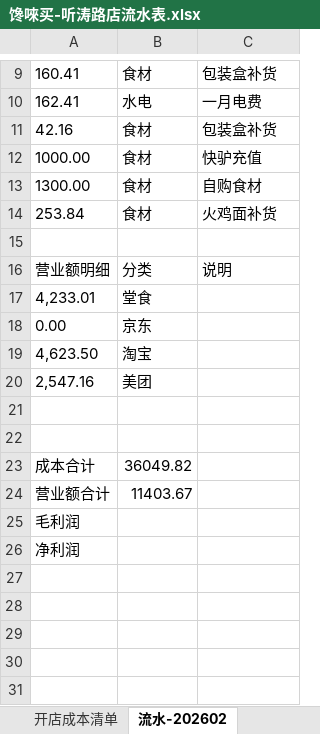
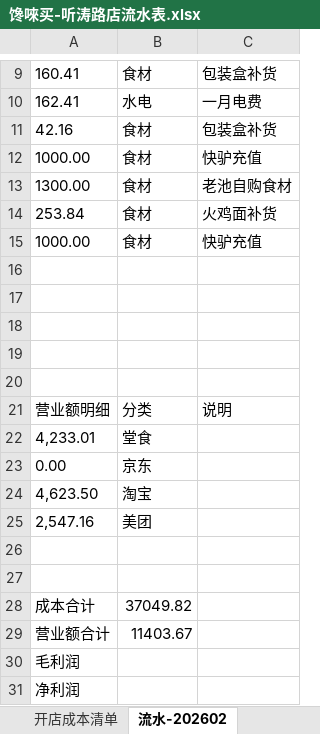
Before and after one commit to OldChicken/ChanWeiMai, an Excel workbook: 财务与流水/馋唻买-听涛路店流水表.xlsx, sheet 流水-202602, drawn as a sheet; only a part is shown, gaps mark what is left out; values as stored, in another font and other column widths than the file's, no borders; table styles not drawn; addresses are those after the commit; the diff names each change by its address in the sheet, - before the commit and + after, or states it on an @@ line.

Commit message:
fix：更新

```diff
--- a/财务与流水/馋唻买-听涛路店流水表.xlsx (sheet 流水-202602)
+++ b/财务与流水/馋唻买-听涛路店流水表.xlsx (sheet 流水-202602)
-C13: 自购食材
+C13: 老池自购食材
+row 15: 1000.00 | 食材 | 快驴充值
+row 16: (empty)
+row 17: (empty)
+row 18: (empty)
+row 19: (empty)
-B28: 36049.82
+B28: 37049.82
```
Also changed, not shown: sheet 开店成本清单.
